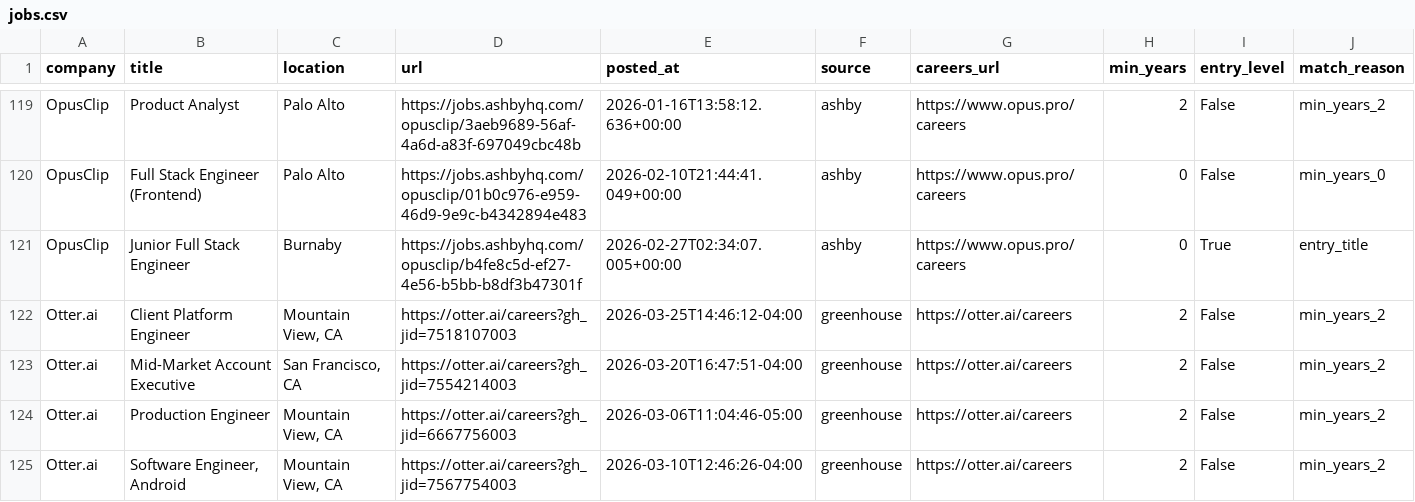
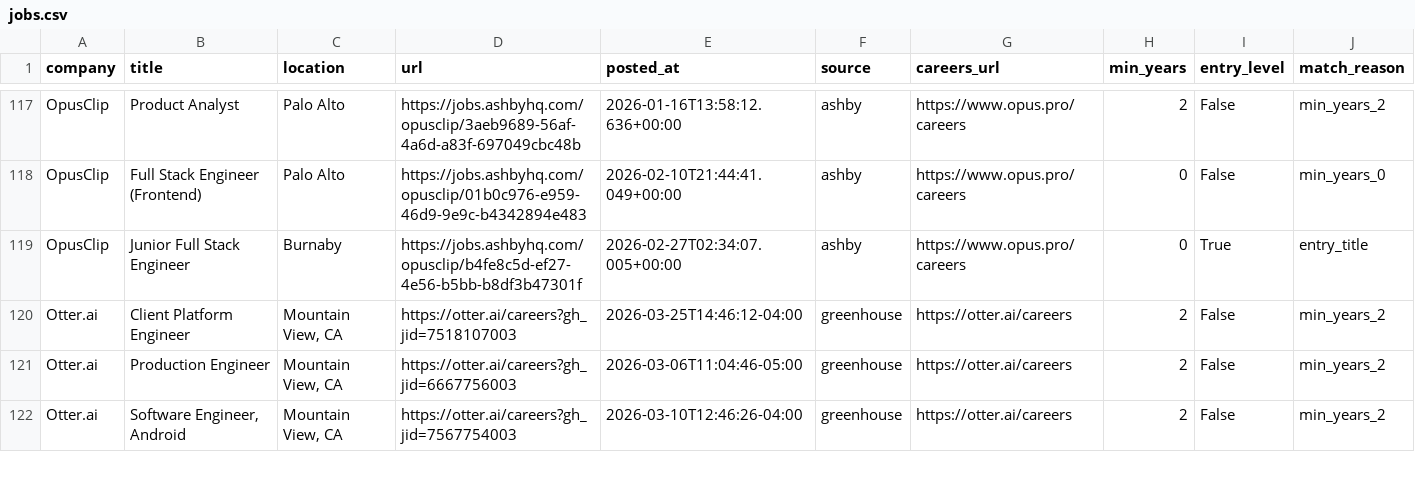
Before and after one commit to zachrosenblum/AI-Job-Board, a CSV file: New project/output/jobs.csv, drawn as a sheet; only a part is shown, gaps mark what is left out; the diff covers the shown part only.

```diff
--- a/New project/output/jobs.csv
+++ b/New project/output/jobs.csv
@@ -122,3 +120,2 @@ OpusClip,Junior Full Stack Engineer,Burnaby,https://jobs.ashbyhq.com/opusclip/b4
 Otter.ai,Client Platform Engineer,"Mountain View, CA",https://otter.ai/careers?gh_jid=7518107003,2026-03-25T14:46:12-04:00,greenhouse,https://otter.ai/careers,2,False,min_years_2
-Otter.ai,Mid-Market Account Executive,"San Francisco, CA",https://otter.ai/careers?gh_jid=7554214003,2026-03-20T16:47:51-04:00,greenhouse,https://otter.ai/careers,2,False,min_years_2
 Otter.ai,Production Engineer,"Mountain View, CA",https://otter.ai/careers?gh_jid=6667756003,2026-03-06T11:04:46-05:00,greenhouse,https://otter.ai/careers,2,False,min_years_2
```
Also changed, not shown: 1 added row, 3 removed rows and 7 edited cells elsewhere in this file, 2 other files.
